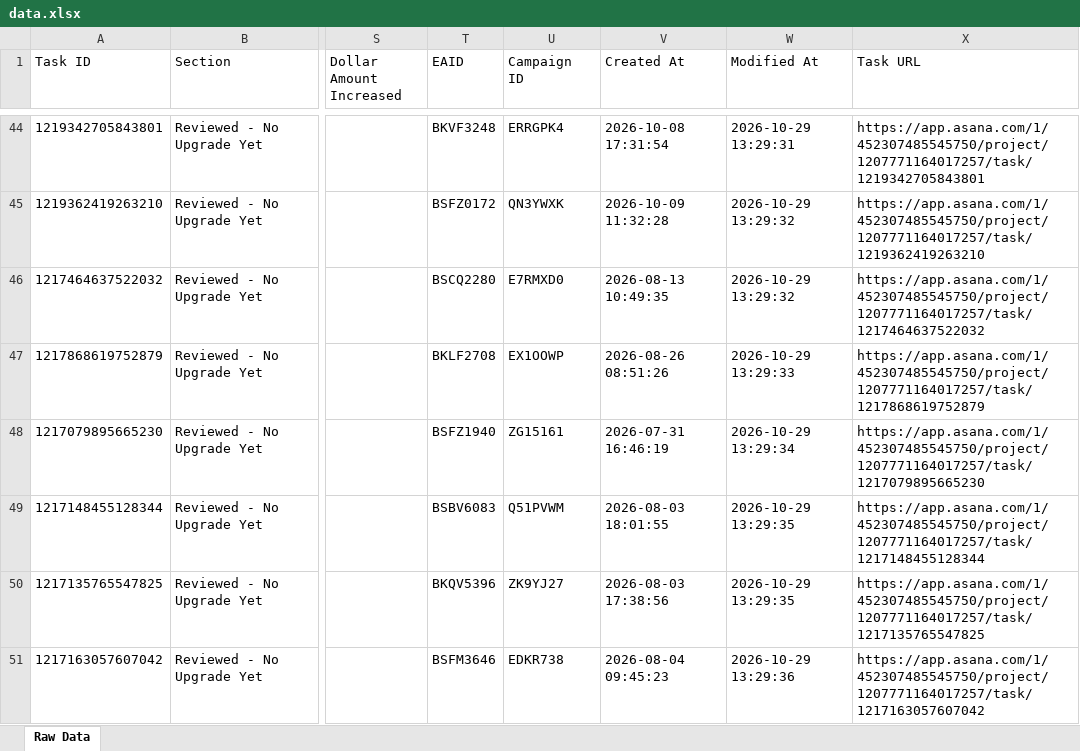
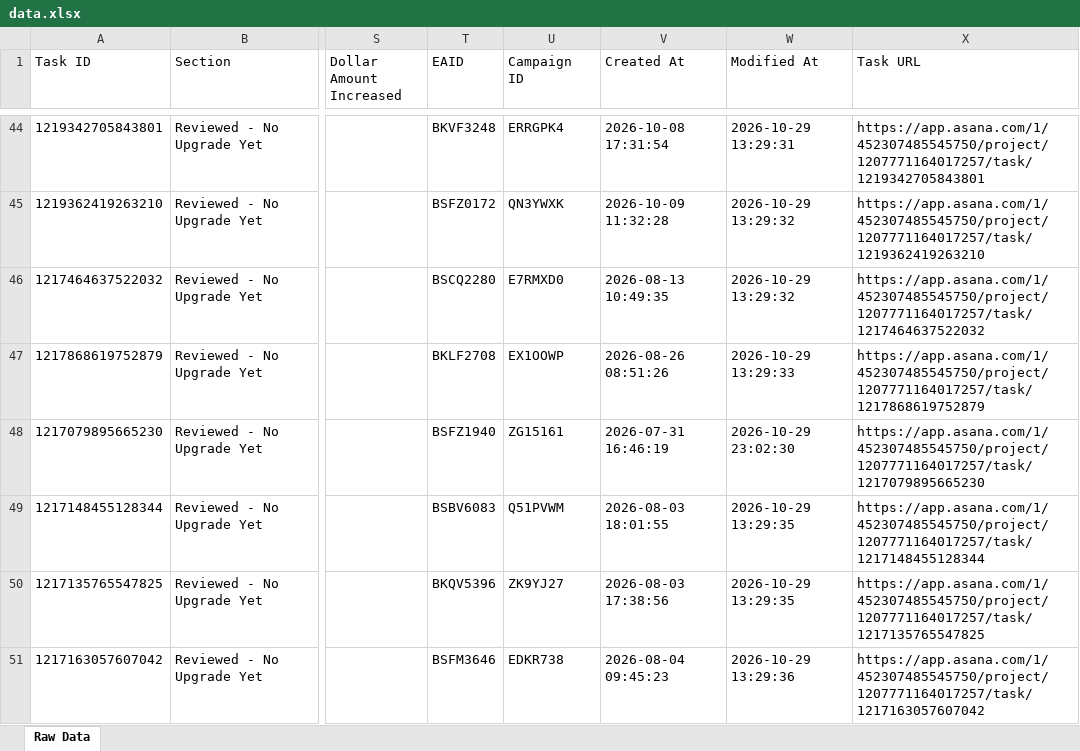
Before and after one commit to timramosthryv/budget-increase-recommendations, an Excel workbook: data.xlsx, sheet Raw Data, drawn as a sheet; only a part is shown, gaps mark what is left out; values as stored, in another font and other column widths than the file's, no borders; the diff names each change by its address in the sheet, - before the commit and + after, or states it on an @@ line.

```diff
--- a/data.xlsx (sheet Raw Data)
+++ b/data.xlsx (sheet Raw Data)
-W48 (Modified At): 2026-10-29 13:29:34
+W48 (Modified At): 2026-10-29 23:02:30
```
Also changed, not shown: 1 other file.
